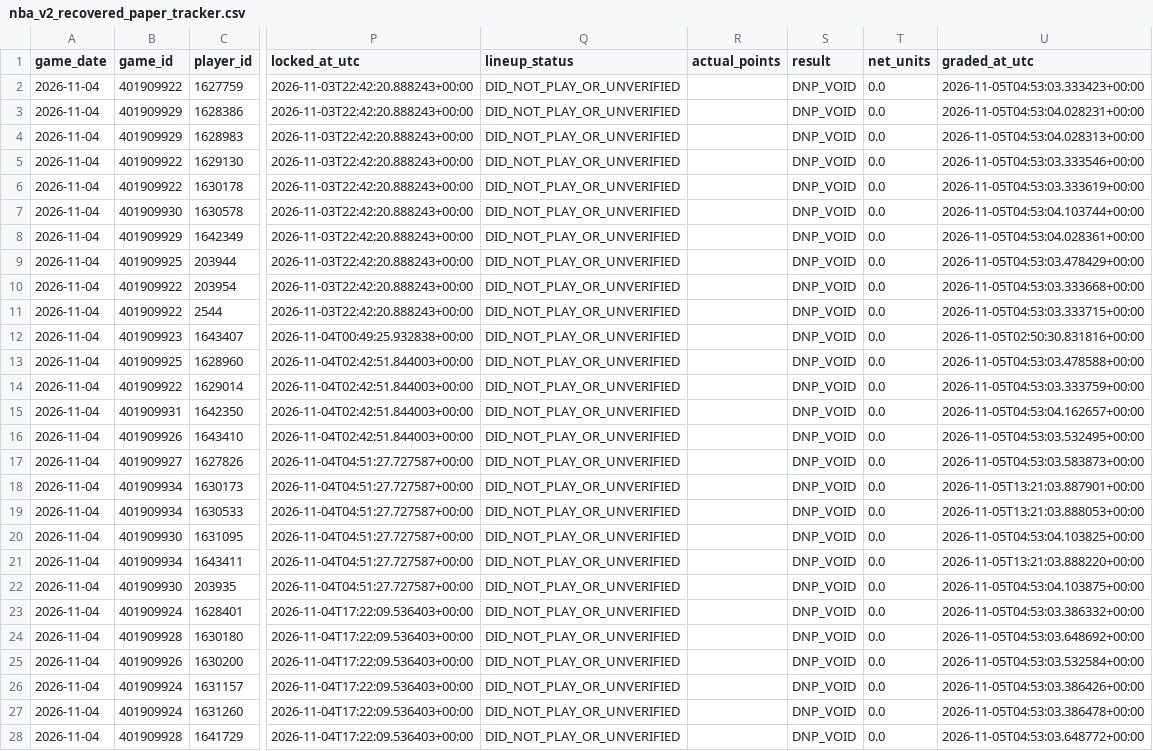
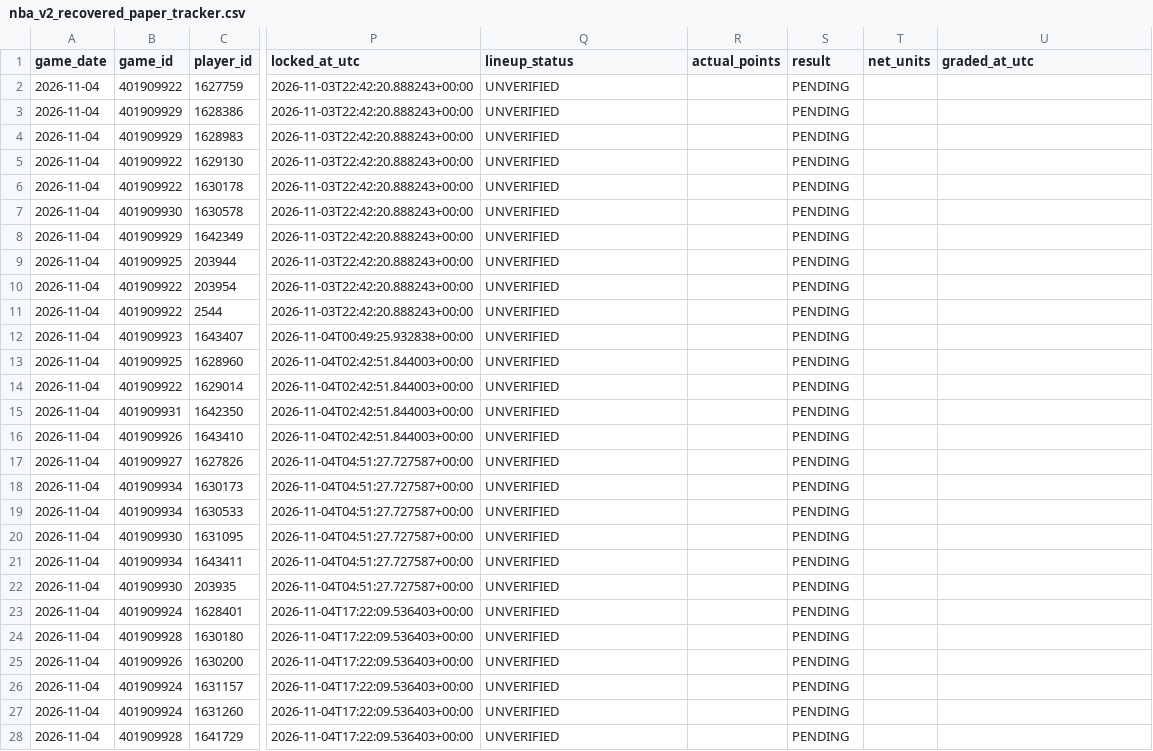
Before and after one commit to easymoneyschulz/sports-betting-command-center, a CSV file: public_data/nba_v2_recovered_paper_tracker.csv, drawn as a sheet; only a part is shown, gaps mark what is left out; the diff covers the shown part only; the diff names each change by its address in the sheet, - before the commit and + after, or states it on an @@ line.

```diff
--- a/public_data/nba_v2_recovered_paper_tracker.csv
+++ b/public_data/nba_v2_recovered_paper_tracker.csv
-Q2:Q28 (lineup_status): DID_NOT_PLAY_OR_UNVERIFIED
+Q2:Q28 (lineup_status): UNVERIFIED
-S2:S28 (result): DNP_VOID
+S2:S28 (result): PENDING
-T2:T28 (net_units): 0.0
+T2:T28 (net_units): (empty)
-U2 (graded_at_utc): 2026-11-05T04:53:03.333423+00:00
+U2 (graded_at_utc): (empty)
-U3 (graded_at_utc): 2026-11-05T04:53:04.028231+00:00
+U3 (graded_at_utc): (empty)
-U4 (graded_at_utc): 2026-11-05T04:53:04.028313+00:00
+U4 (graded_at_utc): (empty)
-U5 (graded_at_utc): 2026-11-05T04:53:03.333546+00:00
+U5 (graded_at_utc): (empty)
-U6 (graded_at_utc): 2026-11-05T04:53:03.333619+00:00
+U6 (graded_at_utc): (empty)
-U7 (graded_at_utc): 2026-11-05T04:53:04.103744+00:00
+U7 (graded_at_utc): (empty)
-U8 (graded_at_utc): 2026-11-05T04:53:04.028361+00:00
+U8 (graded_at_utc): (empty)
-U9 (graded_at_utc): 2026-11-05T04:53:03.478429+00:00
+U9 (graded_at_utc): (empty)
-U10 (graded_at_utc): 2026-11-05T04:53:03.333668+00:00
+U10 (graded_at_utc): (empty)
-U11 (graded_at_utc): 2026-11-05T04:53:03.333715+00:00
+U11 (graded_at_utc): (empty)
-U12 (graded_at_utc): 2026-11-05T02:50:30.831816+00:00
+U12 (graded_at_utc): (empty)
-U13 (graded_at_utc): 2026-11-05T04:53:03.478588+00:00
+U13 (graded_at_utc): (empty)
-U14 (graded_at_utc): 2026-11-05T04:53:03.333759+00:00
+U14 (graded_at_utc): (empty)
-U15 (graded_at_utc): 2026-11-05T04:53:04.162657+00:00
+U15 (graded_at_utc): (empty)
-U16 (graded_at_utc): 2026-11-05T04:53:03.532495+00:00
+U16 (graded_at_utc): (empty)
-U17 (graded_at_utc): 2026-11-05T04:53:03.583873+00:00
+U17 (graded_at_utc): (empty)
-U18 (graded_at_utc): 2026-11-05T13:21:03.887901+00:00
+U18 (graded_at_utc): (empty)
-U19 (graded_at_utc): 2026-11-05T13:21:03.888053+00:00
+U19 (graded_at_utc): (empty)
-U20 (graded_at_utc): 2026-11-05T04:53:04.103825+00:00
+U20 (graded_at_utc): (empty)
-U21 (graded_at_utc): 2026-11-05T13:21:03.888220+00:00
+U21 (graded_at_utc): (empty)
-U22 (graded_at_utc): 2026-11-05T04:53:04.103875+00:00
+U22 (graded_at_utc): (empty)
-U23 (graded_at_utc): 2026-11-05T04:53:03.386332+00:00
+U23 (graded_at_utc): (empty)
-U24 (graded_at_utc): 2026-11-05T04:53:03.648692+00:00
+U24 (graded_at_utc): (empty)
-U25 (graded_at_utc): 2026-11-05T04:53:03.532584+00:00
+U25 (graded_at_utc): (empty)
-U26 (graded_at_utc): 2026-11-05T04:53:03.386426+00:00
+U26 (graded_at_utc): (empty)
-U27 (graded_at_utc): 2026-11-05T04:53:03.386478+00:00
+U27 (graded_at_utc): (empty)
-U28 (graded_at_utc): 2026-11-05T04:53:03.648772+00:00
+U28 (graded_at_utc): (empty)
```
Also changed, not shown: 1 added row and 20 edited cells elsewhere in this file, public_data/nba_v2_propline_odds.csv, public_data/nba_v2_recovered_paper_predictions.csv, 1 other file.
